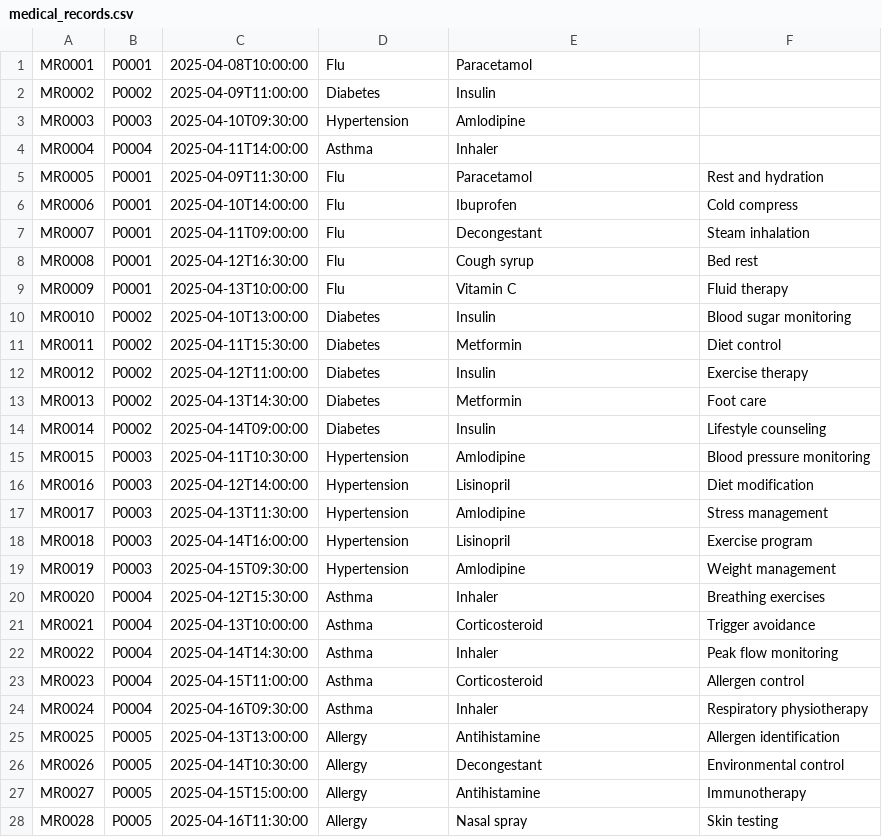
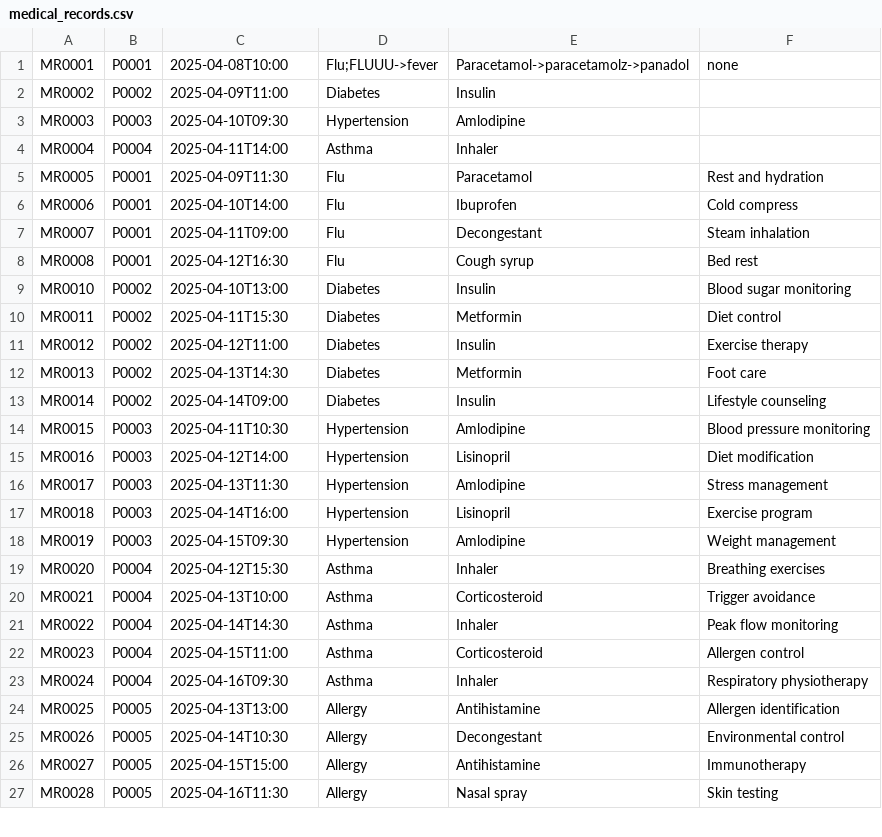
Before and after one commit to Tanwyhang/OOP-Assignment, a CSV file: data/medical_records.csv, drawn as a sheet; only a part is shown; the diff covers the shown part only.

Commit message:
This commit includes updates across multiple files to enhance functionality and maintainability. Key changes include the addition of search and update methods for controllers (DoctorController, PatientController, RoomController, etc.), improved data handling in models (Staff, Patient, Nurse), and the introduction of a ControllerInterface for standardizing controller operations. Data files were updated to align with the new structure, and user interaction in Main.java was refined for better usability.

```diff
--- a/data/medical_records.csv
+++ b/data/medical_records.csv
@@ -1,28 +1,27 @@
-MR0001,P0001,2025-04-08T10:00:00,Flu,Paracetamol,
-MR0002,P0002,2025-04-09T11:00:00,Diabetes,Insulin,
-MR0003,P0003,2025-04-10T09:30:00,Hypertension,Amlodipine,
-MR0004,P0004,2025-04-11T14:00:00,Asthma,Inhaler,
-MR0005,P0001,2025-04-09T11:30:00,Flu,Paracetamol,Rest and hydration
-MR0006,P0001,2025-04-10T14:00:00,Flu,Ibuprofen,Cold compress
-MR0007,P0001,2025-04-11T09:00:00,Flu,Decongestant,Steam inhalation
-MR0008,P0001,2025-04-12T16:30:00,Flu,Cough syrup,Bed rest
-MR0009,P0001,2025-04-13T10:00:00,Flu,Vitamin C,Fluid therapy
-MR0010,P0002,2025-04-10T13:00:00,Diabetes,Insulin,Blood sugar monitoring
-MR0011,P0002,2025-04-11T15:30:00,Diabetes,Metformin,Diet control
-MR0012,P0002,2025-04-12T11:00:00,Diabetes,Insulin,Exercise therapy
-MR0013,P0002,2025-04-13T14:30:00,Diabetes,Metformin,Foot care
-MR0014,P0002,2025-04-14T09:00:00,Diabetes,Insulin,Lifestyle counseling
-MR0015,P0003,2025-04-11T10:30:00,Hypertension,Amlodipine,Blood pressure monitoring
-MR0016,P0003,2025-04-12T14:00:00,Hypertension,Lisinopril,Diet modification
-MR0017,P0003,2025-04-13T11:30:00,Hypertension,Amlodipine,Stress management
-MR0018,P0003,2025-04-14T16:00:00,Hypertension,Lisinopril,Exercise program
-MR0019,P0003,2025-04-15T09:30:00,Hypertension,Amlodipine,Weight management
-MR0020,P0004,2025-04-12T15:30:00,Asthma,Inhaler,Breathing exercises
-MR0021,P0004,2025-04-13T10:00:00,Asthma,Corticosteroid,Trigger avoidance
-MR0022,P0004,2025-04-14T14:30:00,Asthma,Inhaler,Peak flow monitoring
-MR0023,P0004,2025-04-15T11:00:00,Asthma,Corticosteroid,Allergen control
-MR0024,P0004,2025-04-16T09:30:00,Asthma,Inhaler,Respiratory physiotherapy
-MR0025,P0005,2025-04-13T13:00:00,Allergy,Antihistamine,Allergen identification
-MR0026,P0005,2025-04-14T10:30:00,Allergy,Decongestant,Environmental control
-MR0027,P0005,2025-04-15T15:00:00,Allergy,Antihistamine,Immunotherapy
-MR0028,P0005,2025-04-16T11:30:00,Allergy,Nasal spray,Skin testing
+MR0001,P0001,2025-04-08T10:00,Flu;FLUUU->fever,Paracetamol->paracetamolz->panadol,none
+MR0002,P0002,2025-04-09T11:00,Diabetes,Insulin,
+MR0003,P0003,2025-04-10T09:30,Hypertension,Amlodipine,
+MR0004,P0004,2025-04-11T14:00,Asthma,Inhaler,
+MR0005,P0001,2025-04-09T11:30,Flu,Paracetamol,Rest and hydration
+MR0006,P0001,2025-04-10T14:00,Flu,Ibuprofen,Cold compress
+MR0007,P0001,2025-04-11T09:00,Flu,Decongestant,Steam inhalation
+MR0008,P0001,2025-04-12T16:30,Flu,Cough syrup,Bed rest
+MR0010,P0002,2025-04-10T13:00,Diabetes,Insulin,Blood sugar monitoring
+MR0011,P0002,2025-04-11T15:30,Diabetes,Metformin,Diet control
+MR0012,P0002,2025-04-12T11:00,Diabetes,Insulin,Exercise therapy
+MR0013,P0002,2025-04-13T14:30,Diabetes,Metformin,Foot care
+MR0014,P0002,2025-04-14T09:00,Diabetes,Insulin,Lifestyle counseling
+MR0015,P0003,2025-04-11T10:30,Hypertension,Amlodipine,Blood pressure monitoring
+MR0016,P0003,2025-04-12T14:00,Hypertension,Lisinopril,Diet modification
+MR0017,P0003,2025-04-13T11:30,Hypertension,Amlodipine,Stress management
+MR0018,P0003,2025-04-14T16:00,Hypertension,Lisinopril,Exercise program
+MR0019,P0003,2025-04-15T09:30,Hypertension,Amlodipine,Weight management
+MR0020,P0004,2025-04-12T15:30,Asthma,Inhaler,Breathing exercises
+MR0021,P0004,2025-04-13T10:00,Asthma,Corticosteroid,Trigger avoidance
+MR0022,P0004,2025-04-14T14:30,Asthma,Inhaler,Peak flow monitoring
+MR0023,P0004,2025-04-15T11:00,Asthma,Corticosteroid,Allergen control
+MR0024,P0004,2025-04-16T09:30,Asthma,Inhaler,Respiratory physiotherapy
+MR0025,P0005,2025-04-13T13:00,Allergy,Antihistamine,Allergen identification
+MR0026,P0005,2025-04-14T10:30,Allergy,Decongestant,Environmental control
+MR0027,P0005,2025-04-15T15:00,Allergy,Antihistamine,Immunotherapy
+MR0028,P0005,2025-04-16T11:30,Allergy,Nasal spray,Skin testing
```
Also changed, not shown: 1 edited cell elsewhere in this file, data/patients.csv, data/rooms.csv, 17 other files.
